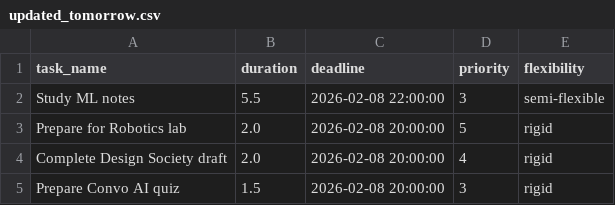
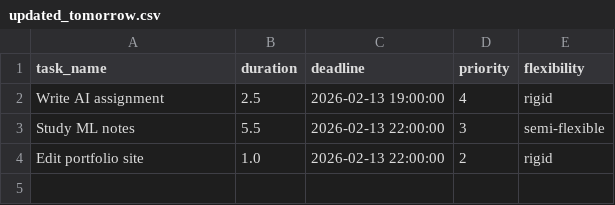
Before and after one commit to Spathneja21/SAARTHI, a CSV file: SAARTHI V1.2.0/task_manager/data/updated_tomorrow.csv, drawn as a sheet.

Commit message:
Removed the unnecessary files and coded the rigid branch till (1.1.1)

```diff
--- a/SAARTHI V1.2.0/task_manager/data/updated_tomorrow.csv
+++ b/SAARTHI V1.2.0/task_manager/data/updated_tomorrow.csv
@@ -1,5 +1,4 @@
 task_name,duration,deadline,priority,flexibility
-Study ML notes,5.5,2026-02-08 22:00:00,3,semi-flexible
-Prepare for Robotics lab,2.0,2026-02-08 20:00:00,5,rigid
-Complete Design Society draft,2.0,2026-02-08 20:00:00,4,rigid
-Prepare Convo AI quiz,1.5,2026-02-08 20:00:00,3,rigid
+Write AI assignment,2.5,2026-02-13 19:00:00,4,rigid
+Study ML notes,5.5,2026-02-13 22:00:00,3,semi-flexible
+Edit portfolio site,1.0,2026-02-13 22:00:00,2,rigid
```
Also changed, not shown: SAARTHI V1.2.0/task_manager/data/assigned_tomorrow.csv, SAARTHI V1.2.0/task_manager/data/etasks_updated.csv, 25 other files.
